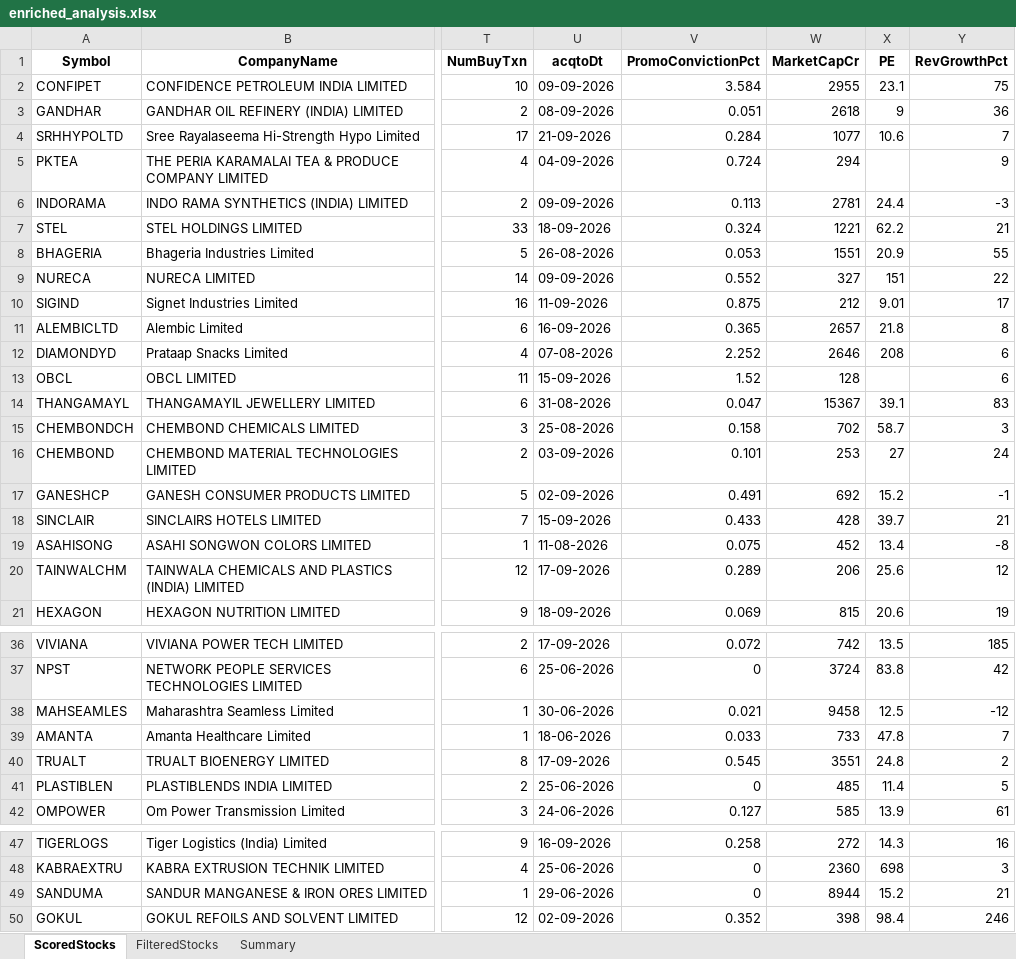
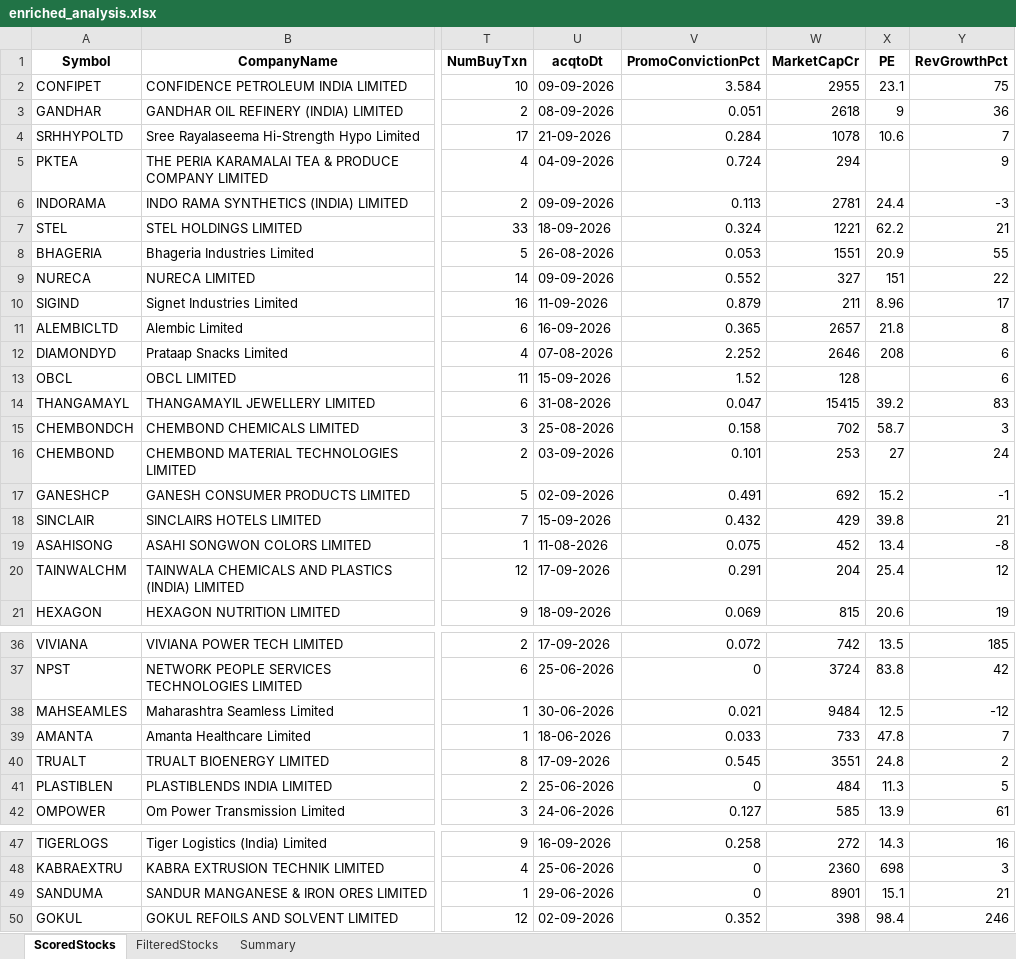
Before and after one commit to rajeshbedse/rbedse, an Excel workbook: output/2026-09-21/enriched_analysis.xlsx, sheet ScoredStocks, drawn as a sheet; only a part is shown, gaps mark what is left out; values as stored, in another font and other column widths than the file's, no borders; the diff names each change by its address in the sheet, - before the commit and + after, or states it on an @@ line.

```diff
--- a/output/2026-09-21/enriched_analysis.xlsx (sheet ScoredStocks)
+++ b/output/2026-09-21/enriched_analysis.xlsx (sheet ScoredStocks)
-W4 (MarketCapCr): 1077
+W4 (MarketCapCr): 1078
-V10 (PromoConvictionPct): 0.875
+V10 (PromoConvictionPct): 0.879
-W10 (MarketCapCr): 212
+W10 (MarketCapCr): 211
-X10 (PE): 9.01
+X10 (PE): 8.96
-W14 (MarketCapCr): 15367
+W14 (MarketCapCr): 15415
-X14 (PE): 39.1
+X14 (PE): 39.2
-V18 (PromoConvictionPct): 0.433
+V18 (PromoConvictionPct): 0.432
-W18 (MarketCapCr): 428
+W18 (MarketCapCr): 429
-X18 (PE): 39.7
+X18 (PE): 39.8
-V20 (PromoConvictionPct): 0.289
+V20 (PromoConvictionPct): 0.291
-W20 (MarketCapCr): 206
+W20 (MarketCapCr): 204
-X20 (PE): 25.6
+X20 (PE): 25.4
-W38 (MarketCapCr): 9458
+W38 (MarketCapCr): 9484
-W41 (MarketCapCr): 485
+W41 (MarketCapCr): 484
-X41 (PE): 11.4
+X41 (PE): 11.3
-W49 (MarketCapCr): 8944
+W49 (MarketCapCr): 8901
-X49 (PE): 15.2
+X49 (PE): 15.1
```
Also changed, not shown: 6 other files.
